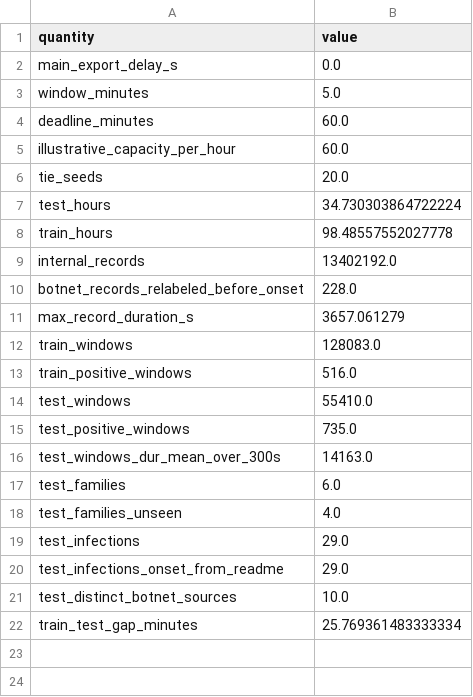
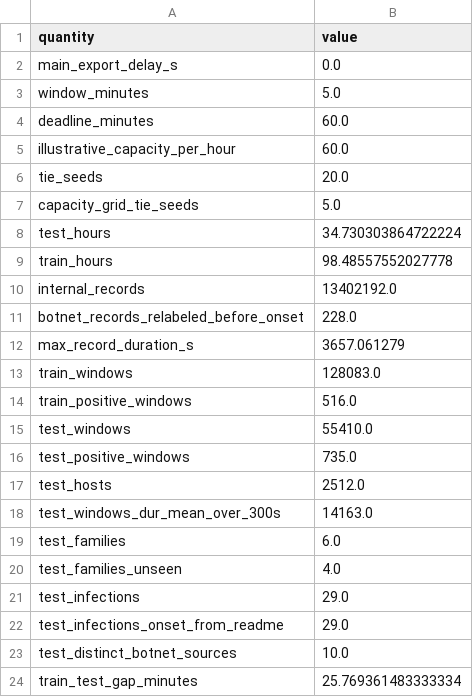
Before and after one commit to aalbata/alert-review-capacity, a CSV file: results/ctu13_summary.csv, drawn as a sheet; the diff names each change by its address in the sheet, - before the commit and + after, or states it on an @@ line.

```diff
--- a/results/ctu13_summary.csv
+++ b/results/ctu13_summary.csv
+row 7: capacity_grid_tie_seeds | 5.0
+row 17: test_hosts | 2512.0
```
Also changed, not shown: results/ctu13_per_capture.csv, results/ctu13_split_comparison.csv, 34 other files.
